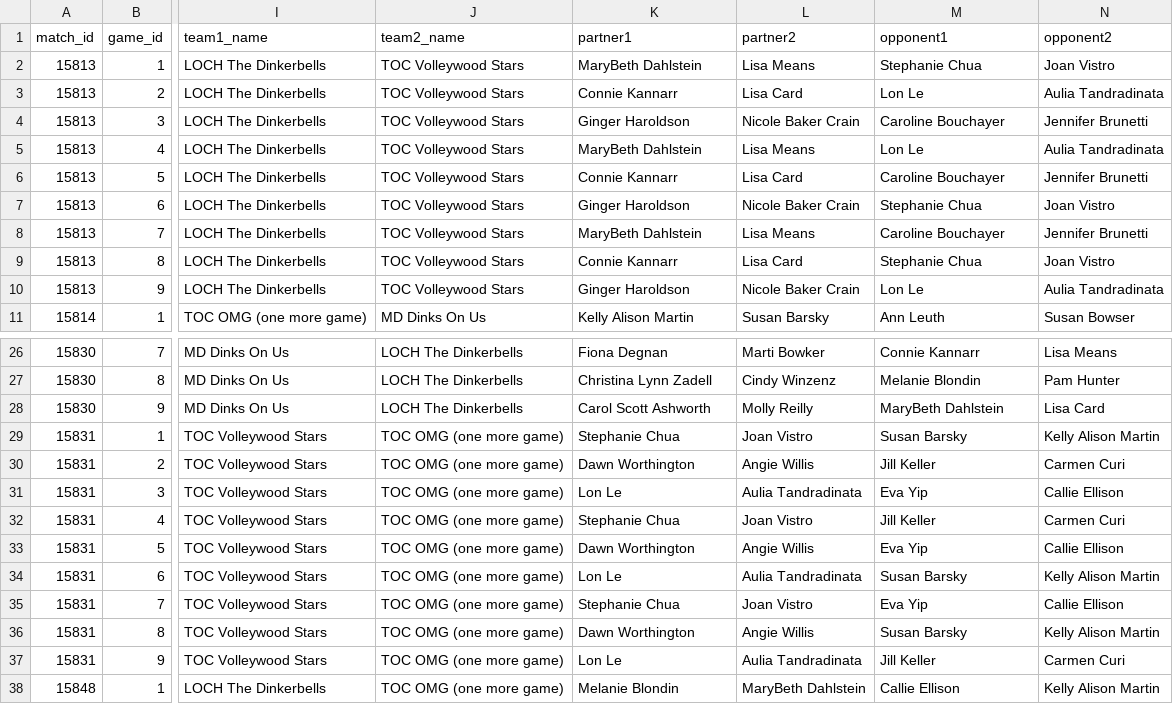
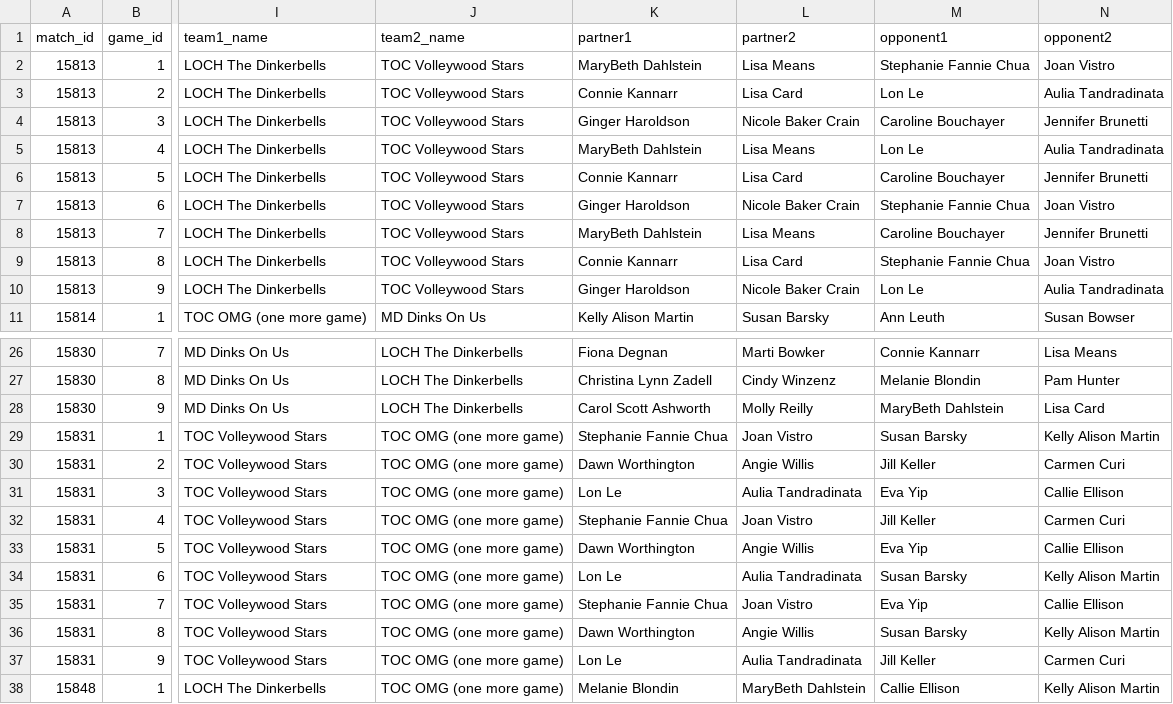
Before and after one commit to rebecca-draben/pickle-eyes, a CSV file: match_data_cary_spring2025_intermediate18women.csv, drawn as a sheet; only a part is shown, gaps mark what is left out; the diff covers the shown part only; the diff names each change by its address in the sheet, - before the commit and + after, or states it on an @@ line.

```diff
--- a/match_data_cary_spring2025_intermediate18women.csv
+++ b/match_data_cary_spring2025_intermediate18women.csv
-M2 (opponent1): Stephanie Chua
+M2 (opponent1): Stephanie Fannie Chua
-M7 (opponent1): Stephanie Chua
+M7 (opponent1): Stephanie Fannie Chua
-M9 (opponent1): Stephanie Chua
+M9 (opponent1): Stephanie Fannie Chua
-K29 (partner1): Stephanie Chua
+K29 (partner1): Stephanie Fannie Chua
-K32 (partner1): Stephanie Chua
+K32 (partner1): Stephanie Fannie Chua
-K35 (partner1): Stephanie Chua
+K35 (partner1): Stephanie Fannie Chua
```
Also changed, not shown: 15 edited cells elsewhere in this file, match_data_cary_fall2025_highintermediate18women.csv, match_data_cary_summer2025_highintermediate18mixed.csv, 5 other files.
